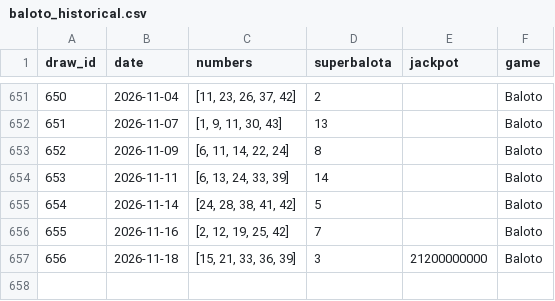
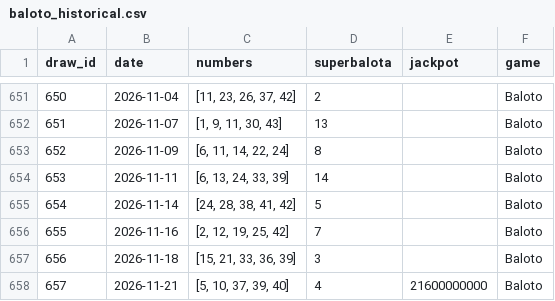
Before and after one commit to Cha0smagick/Baloto-oracle, a CSV file: data/raw/baloto_historical.csv, drawn as a sheet; only a part is shown, gaps mark what is left out.

```diff
--- a/data/raw/baloto_historical.csv
+++ b/data/raw/baloto_historical.csv
@@ -656,2 +656,3 @@ draw_id,date,numbers,superbalota,jackpot,game
 655,2026-11-16,"[2, 12, 19, 25, 42]",7,,Baloto
-656,2026-11-18,"[15, 21, 33, 36, 39]",3,21200000000,Baloto
+656,2026-11-18,"[15, 21, 33, 36, 39]",3,,Baloto
+657,2026-11-21,"[5, 10, 37, 39, 40]",4,21600000000,Baloto
```
Also changed, not shown: data/raw/revancha_historical.csv, 7 other files.
